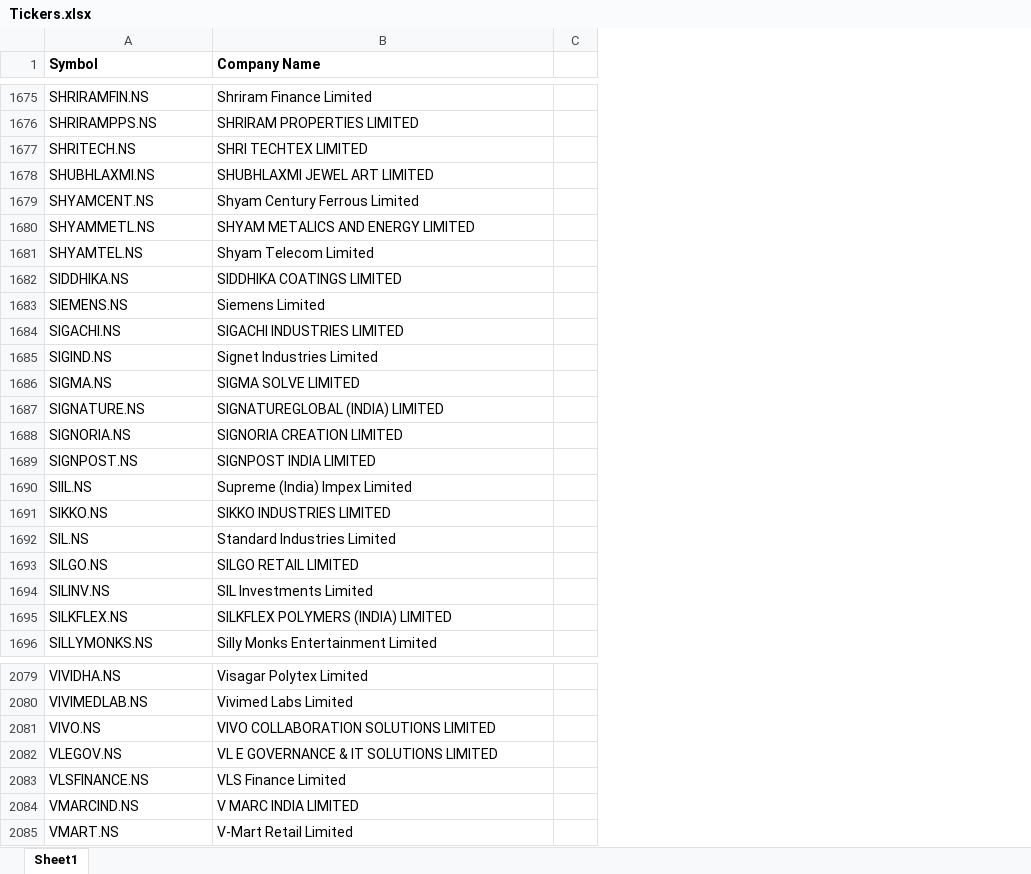
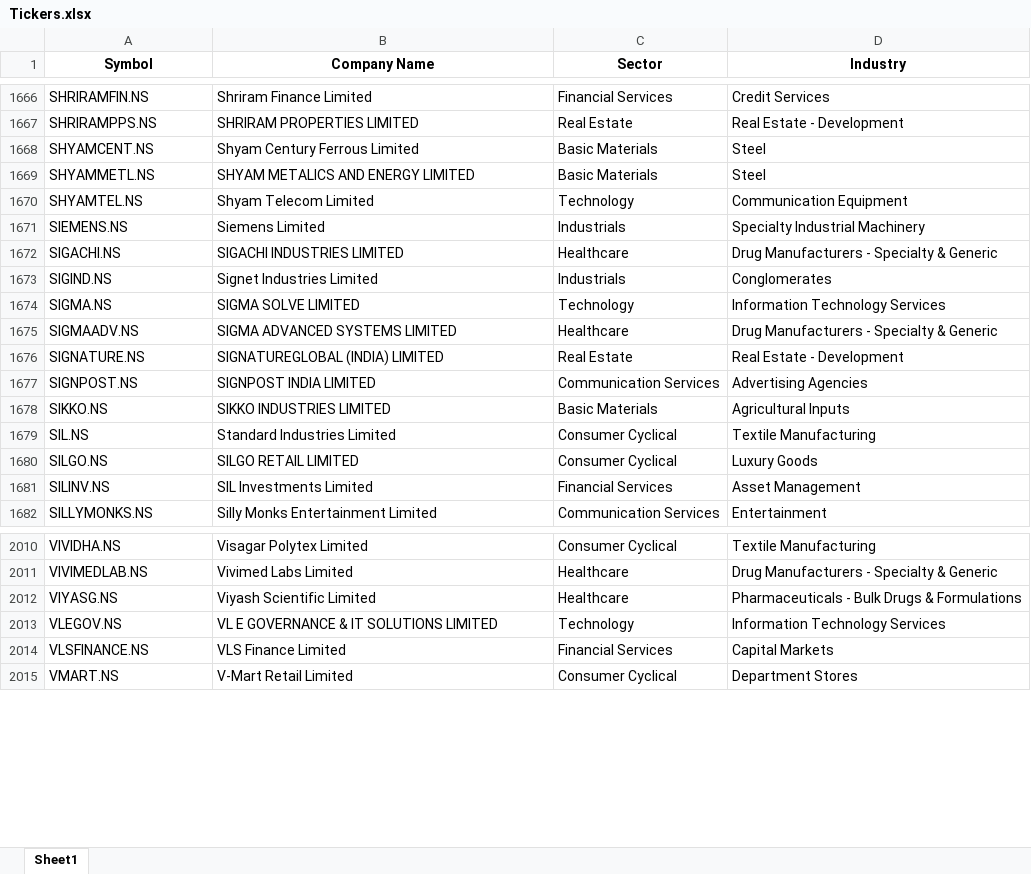
Before and after one commit to Swathi-hub-1/portfolio-analysis-dashboard, an Excel workbook: Tickers.xlsx, sheet Sheet1, drawn as a sheet; only a part is shown, gaps mark what is left out; values as stored, in another font and other column widths than the file's, no borders; conditional formats not drawn; removed rows and columns are numbered as before the commit, all else as after; the diff covers the shown part only; the diff names each change by its address in the sheet, - before the commit and + after, or states it on an @@ line.

```diff
--- a/Tickers.xlsx (sheet Sheet1)
+++ b/Tickers.xlsx (sheet Sheet1)
-column C, empty
+column C (Sector), rows 1666-1674: Financial Services | Real Estate | Basic Materials | Basic Materials | Technology | Industrials | Healthcare | Industrials | Technology; rows 1676-1682: Real Estate | Communication Services | Basic Materials | Consumer Cyclical | Consumer Cyclical | Financial Services | Communication Services; rows 2010-2011: Consumer Cyclical | Healthcare; rows 2013-2015: Technology | Financial Services | Consumer Cyclical
+column D (Industry), rows 1666-1674: Credit Services | Real Estate - Development | Steel | Steel | Communication Equipment | Specialty Industrial Machinery | Drug Manufacturers - Specialty & Generic | Conglomerates | Information Technology Services; rows 1676-1682: Real Estate - Development | Advertising Agencies | Agricultural Inputs | Textile Manufacturing | Luxury Goods | Asset Management | Entertainment; rows 2010-2011: Textile Manufacturing | Drug Manufacturers - Specialty & Generic; rows 2013-2015: Information Technology Services | Capital Markets | Department Stores
-A1:B1 alignment: left
+A1:B1 alignment: center
-row 1677: SHRITECH.NS | SHRI TECHTEX LIMITED
-row 1678: SHUBHLAXMI.NS | SHUBHLAXMI JEWEL ART LIMITED
-row 1682: SIDDHIKA.NS | SIDDHIKA COATINGS LIMITED
+row 1675: SIGMAADV.NS | SIGMA ADVANCED SYSTEMS LIMITED | Healthcare | Drug Manufacturers - Specialty & Generic
-row 1688: SIGNORIA.NS | SIGNORIA CREATION LIMITED
-row 1690: SIIL.NS | Supreme (India) Impex Limited
-row 1695: SILKFLEX.NS | SILKFLEX POLYMERS (INDIA) LIMITED
-row 2081: VIVO.NS | VIVO COLLABORATION SOLUTIONS LIMITED
+row 2012: VIYASG.NS | Viyash Scientific Limited | Healthcare | Pharmaceuticals - Bulk Drugs & Formulations
-row 2084: VMARCIND.NS | V MARC INDIA LIMITED
```
Also changed, not shown: 3 added rows, 72 removed rows and 1 edited cell elsewhere in this sheet, 3 other files.
